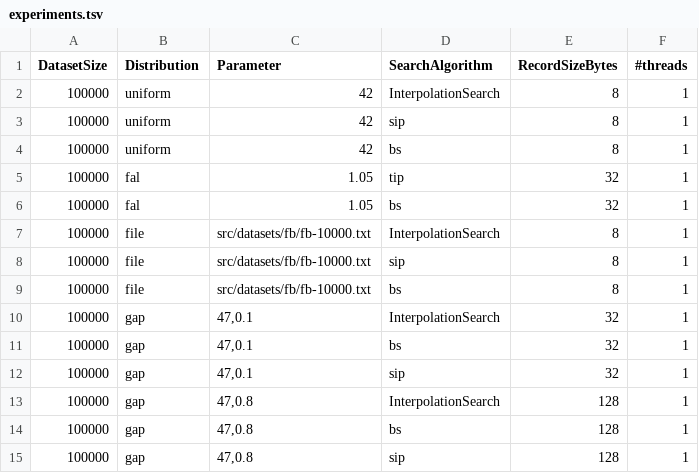
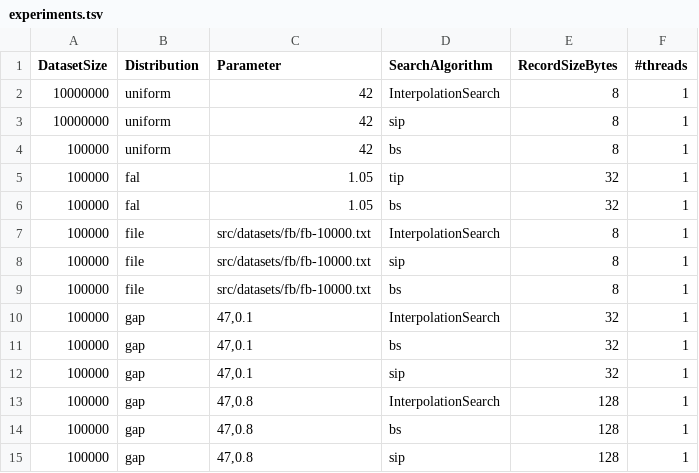
Before and after one commit to UWHustle/Efficiently-Searching-In-Memory-Sorted-Arrays, a TSV file: experiments.tsv, drawn as a sheet.

Commit message:
dataset naming

```diff
--- a/experiments.tsv
+++ b/experiments.tsv
@@ -1,4 +1,4 @@
 DatasetSize	Distribution	Parameter	SearchAlgorithm	RecordSizeBytes	#threads
-100000	uniform	42	InterpolationSearch	8	1
-100000	uniform	42	sip	8	1
+10000000	uniform	42	InterpolationSearch	8	1
+10000000	uniform	42	sip	8	1
 100000	uniform	42	bs	8	1
```
Also changed, not shown: 3 other files.
